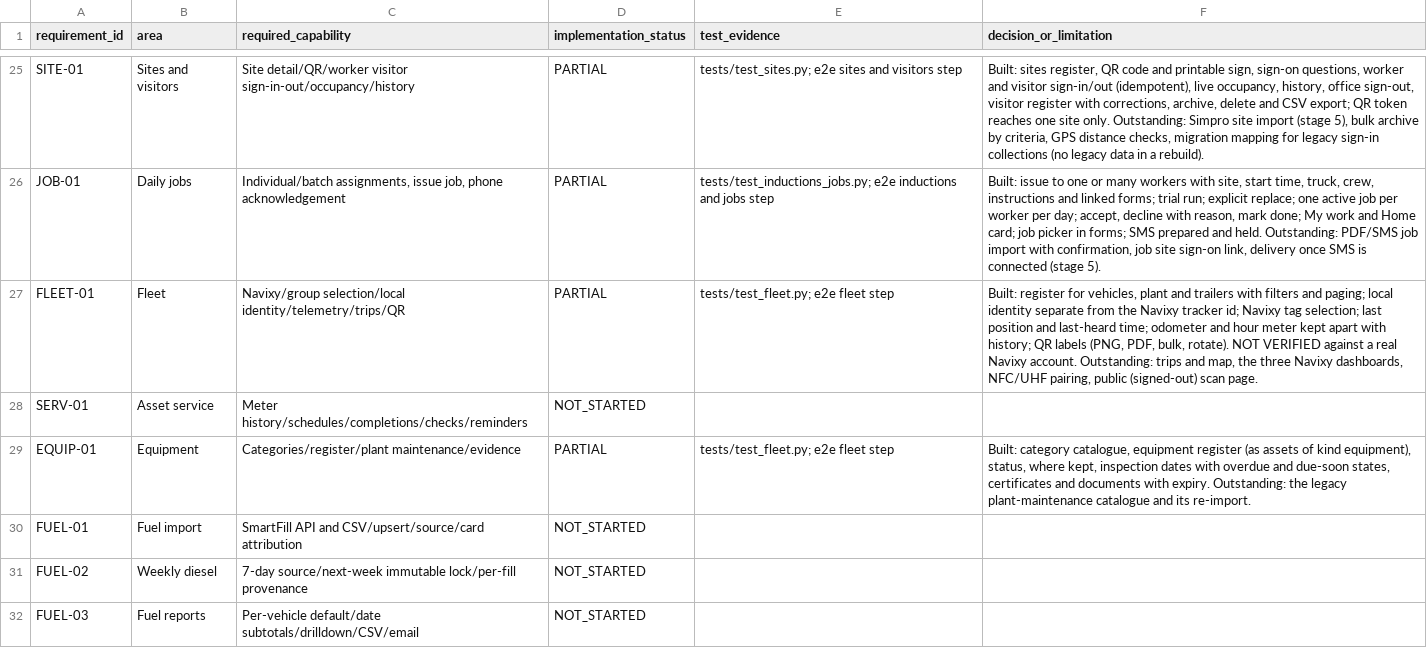
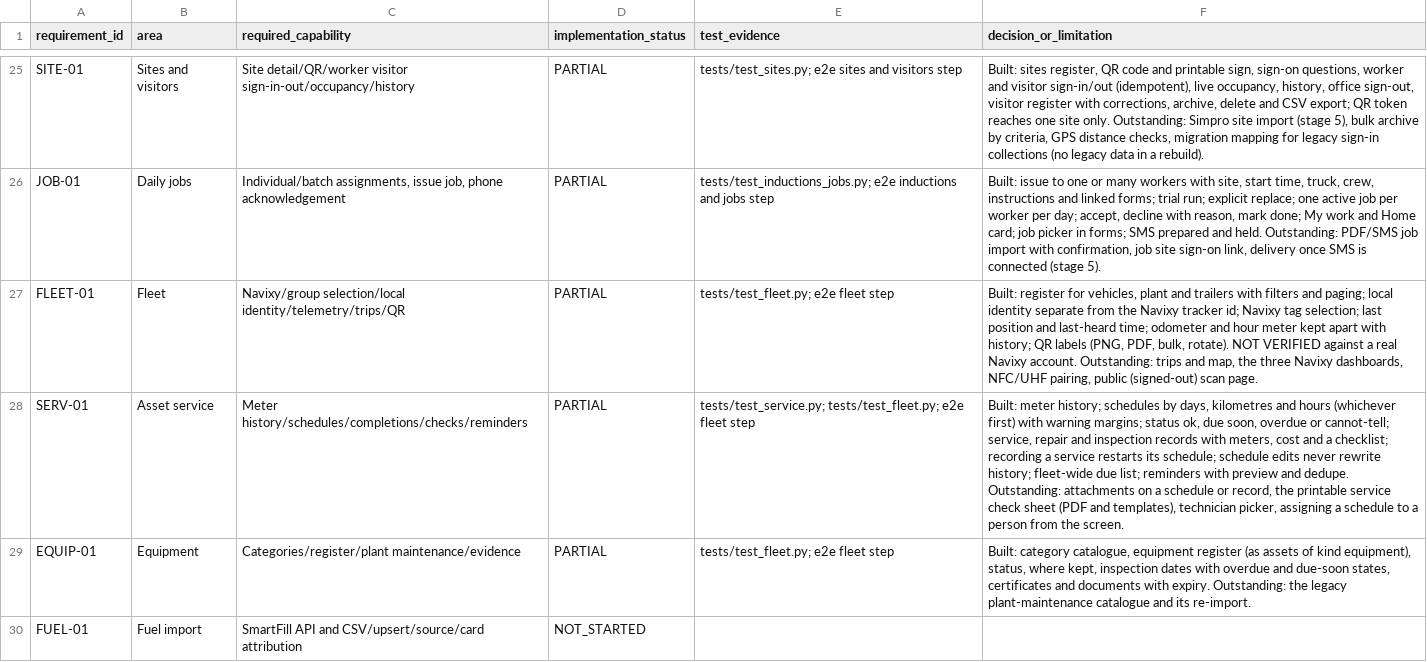
Before and after one commit to Paneltec/safety-portal-rebuild, a CSV file: docs/ledger/feature_coverage.csv, drawn as a sheet; only a part is shown, gaps mark what is left out; the shorter side is filled out with more unchanged rows; the diff names each change by its address in the sheet, - before the commit and + after, or states it on an @@ line.

```diff
--- a/docs/ledger/feature_coverage.csv
+++ b/docs/ledger/feature_coverage.csv
-D28 (implementation_status): NOT_STARTED
+D28 (implementation_status): PARTIAL
-E28 (test_evidence): (empty)
+E28 (test_evidence): tests/test_service.py; tests/test_fleet.py; e2e fleet step
-F28 (decision_or_limitation): (empty)
+F28 (decision_or_limitation): Built: meter history; schedules by days, kilometres and hours (whichever first) with warning margins; status ok, due soon, overdue or cannot-tell; service, repair and inspection records with meters, cost and a checklist; recording a service restarts its schedule; schedule edits never rewrite history; fleet-wide due list; reminders with preview and dedupe. Outstanding: attachments on a schedule or record, the printable service check sheet (PDF and templates), technician picker, assigning a schedule to a person from the screen.
```
Also changed, not shown: docs/ledger/endpoint_coverage.csv, 19 other files.
